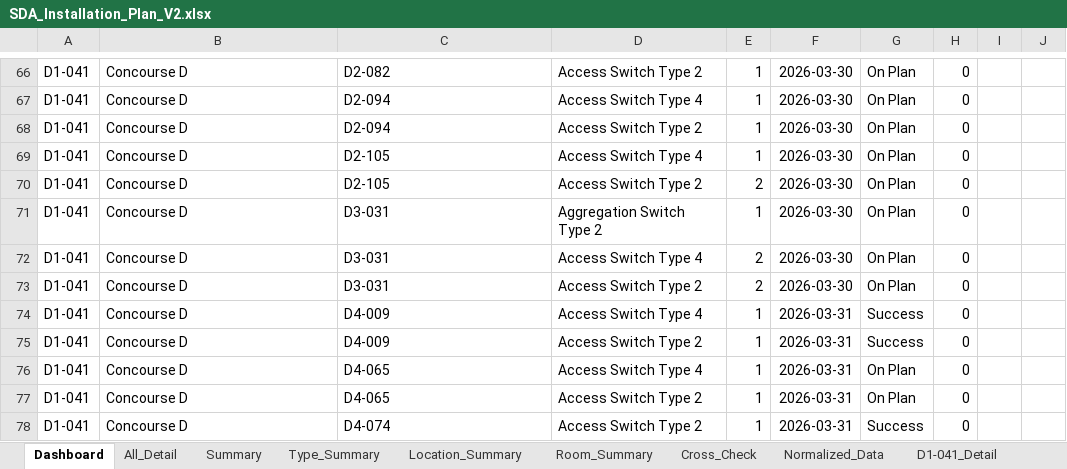
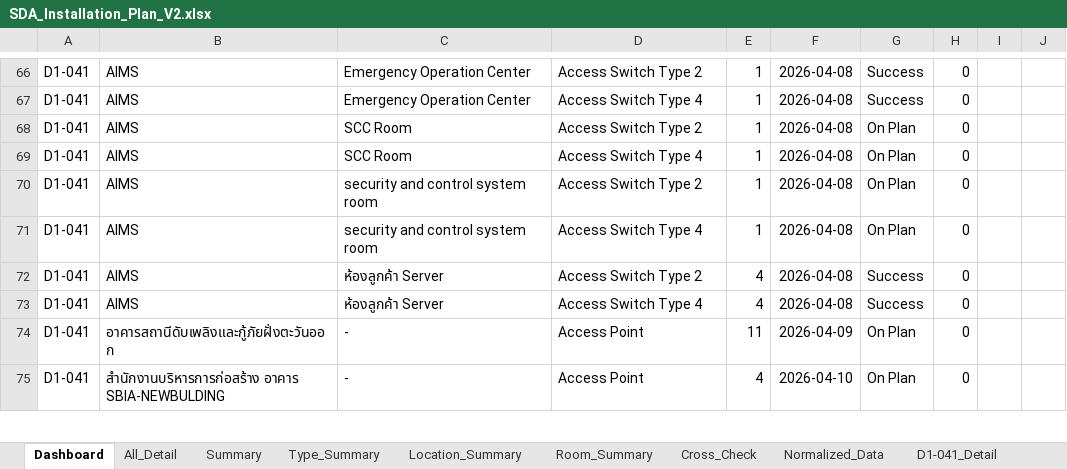
Before and after one commit to watanyu158/SVB-Migr-Dashboard, an Excel workbook: backend/SDA_Installation_Plan_V2.xlsx, sheet Dashboard, drawn as a sheet; only a part is shown, gaps mark what is left out; values as stored, in another font and other column widths than the file's, no borders; removed rows and columns are numbered as before the commit, all else as after; the diff covers the shown part only; the diff names each change by its address in the sheet, - before the commit and + after, or states it on an @@ line.

```diff
--- a/backend/SDA_Installation_Plan_V2.xlsx (sheet Dashboard)
+++ b/backend/SDA_Installation_Plan_V2.xlsx (sheet Dashboard)
-B66:B69: Concourse D
+B66:B69: AIMS
-C66: D2-082
+C66: Emergency Operation Center
-F66:F69: 2026-03-30
+F66:F69: 2026-04-08
-G66:G67: On Plan
+G66:G67: Success
-C67: D2-094
+C67: Emergency Operation Center
-C68: D2-094
+C68: SCC Room
-C69: D2-105
+C69: SCC Room
-row 70: D1-041 | Concourse D | D2-105 | Access Switch Type 2 | 2 | 2026-03-30 | On Plan | 0
-B70:B71: Concourse D
+B70:B71: AIMS
-C70:C71: D3-031
+C70:C71: security and control system room
-D70: Aggregation Switch Type 2
+D70: Access Switch Type 2
-F70:F71: 2026-03-30
+F70:F71: 2026-04-08
-E71: 2
+E71: 1
-row 73: D1-041 | Concourse D | D3-031 | Access Switch Type 2 | 2 | 2026-03-30 | On Plan | 0
-B72:B73: Concourse D
+B72:B73: AIMS
-C72:C73: D4-009
+C72:C73: ห้องลูกค้า Server
-D72: Access Switch Type 4
+D72: Access Switch Type 2
-E72:E73: 1
+E72:E73: 4
-F72:F73: 2026-03-31
+F72:F73: 2026-04-08
-D73: Access Switch Type 2
+D73: Access Switch Type 4
-B74: Concourse D
+B74: อาคารสถานีดับเพลิงและกู้ภัยฝั่งตะวันออก
-C74:C75: D4-065
+C74:C75: -
-D74: Access Switch Type 4
+D74: Access Point
-E74: 1
+E74: 11
-F74: 2026-03-31
+F74: 2026-04-09
-B75: Concourse D
+B75: สำนักงานบริหารการก่อสร้าง อาคาร SBIA-NEWBULDING
-D75: Access Switch Type 2
+D75: Access Point
-E75: 1
+E75: 4
-F75: 2026-03-31
+F75: 2026-04-10
-row 78: D1-041 | Concourse D | D4-074 | Access Switch Type 2 | 1 | 2026-03-31 | Success | 0
```
Also changed, not shown: 9 added rows, 6 removed rows and 246 edited cells elsewhere in this sheet, sheet All_Detail, formulas that keep their value, hidden cells, 3 other files.
